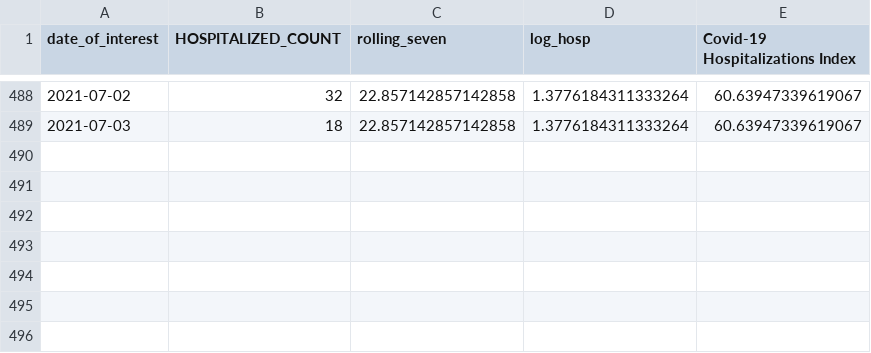
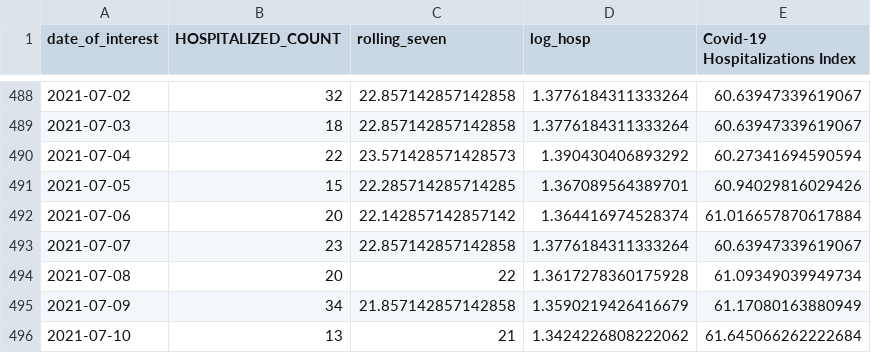
Before and after one commit to anesta95/NY1_Covid_Recovery_Index, a CSV file: dataFiles/nycCovid19Hospitalizations.csv, drawn as a sheet; only a part is shown, gaps mark what is left out; the diff names each change by its address in the sheet, - before the commit and + after, or states it on an @@ line.

Commit message:
Updating data as of Mon Jul 19 15:01:36 UTC 2021

```diff
--- a/dataFiles/nycCovid19Hospitalizations.csv
+++ b/dataFiles/nycCovid19Hospitalizations.csv
+row 490: 2021-07-04 | 22 | 23.571428571428573 | 1.390430406893292 | 60.27341694590594
+row 491: 2021-07-05 | 15 | 22.285714285714285 | 1.367089564389701 | 60.94029816029426
+row 492: 2021-07-06 | 20 | 22.142857142857142 | 1.364416974528374 | 61.016657870617884
+row 493: 2021-07-07 | 23 | 22.857142857142858 | 1.3776184311333264 | 60.63947339619067
+row 494: 2021-07-08 | 20 | 22 | 1.3617278360175928 | 61.09349039949734
+row 495: 2021-07-09 | 34 | 21.857142857142858 | 1.3590219426416679 | 61.17080163880949
+row 496: 2021-07-10 | 13 | 21 | 1.3424226808222062 | 61.645066262222684
```
Also changed, not shown: dataFiles/NYCUI.csv, dataFiles/mtaCSV.csv, 5 other files.
